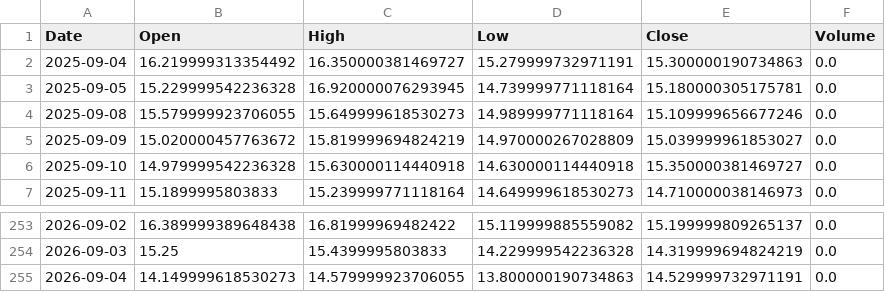
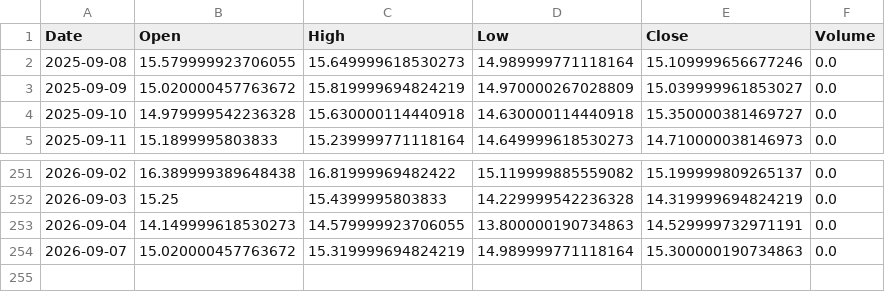
Before and after one commit to LYDIALI16/portfolio-engine, a CSV file: data/macro/VIX.csv, drawn as a sheet; only a part is shown, gaps mark what is left out; removed rows and columns are numbered as before the commit, all else as after; the diff names each change by its address in the sheet, - before the commit and + after, or states it on an @@ line.

```diff
--- a/data/macro/VIX.csv
+++ b/data/macro/VIX.csv
-row 2: 2025-09-04 | 16.219999313354492 | 16.350000381469727 | 15.279999732971191 | 15.300000190734863 | 0.0
-row 3: 2025-09-05 | 15.229999542236328 | 16.920000076293945 | 14.739999771118164 | 15.180000305175781 | 0.0
+row 254: 2026-09-07 | 15.020000457763672 | 15.319999694824219 | 14.989999771118164 | 15.300000190734863 | 0.0
```
Also changed, not shown: data/cn/300857.csv, data/cn/600276.csv, 16 other files.
